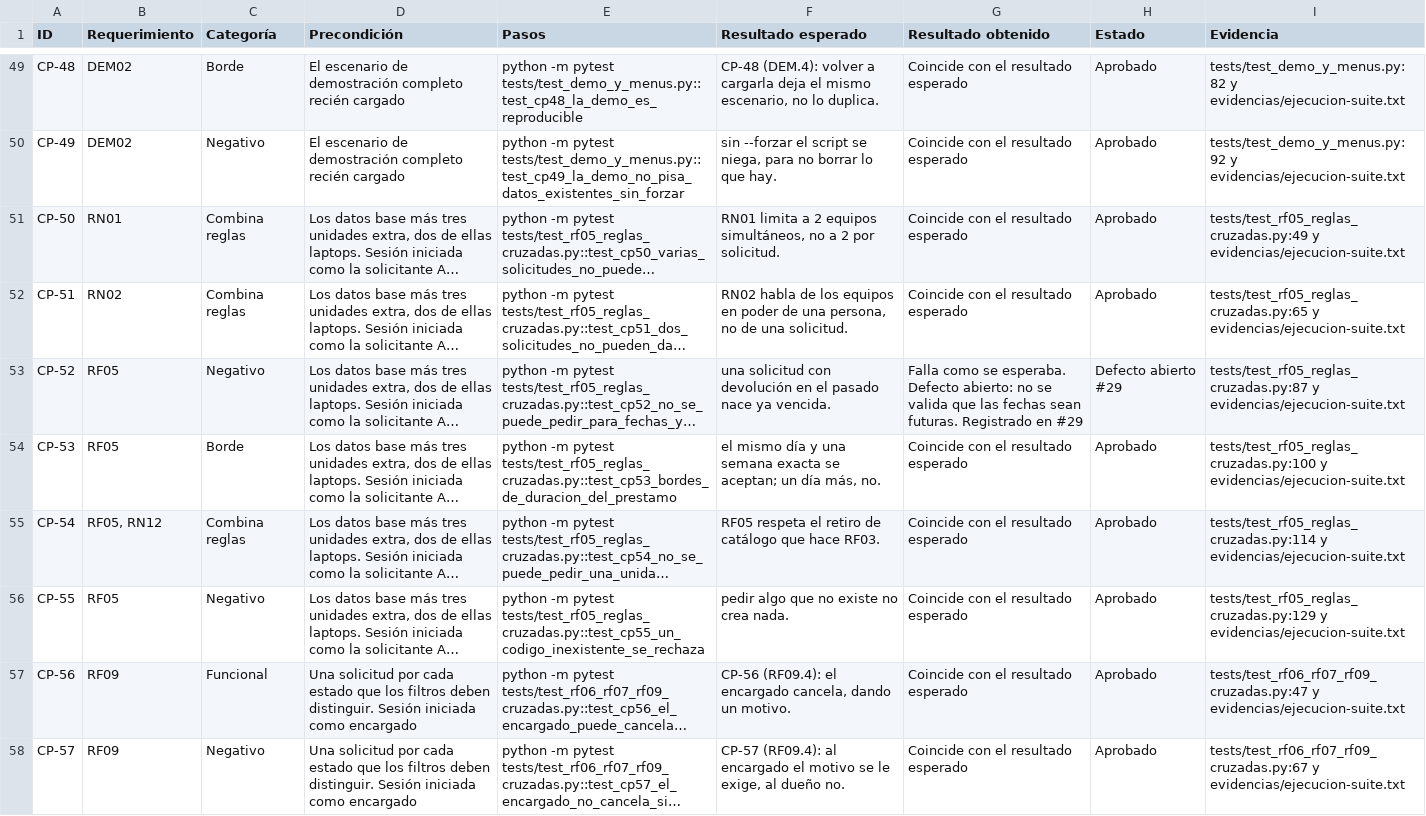
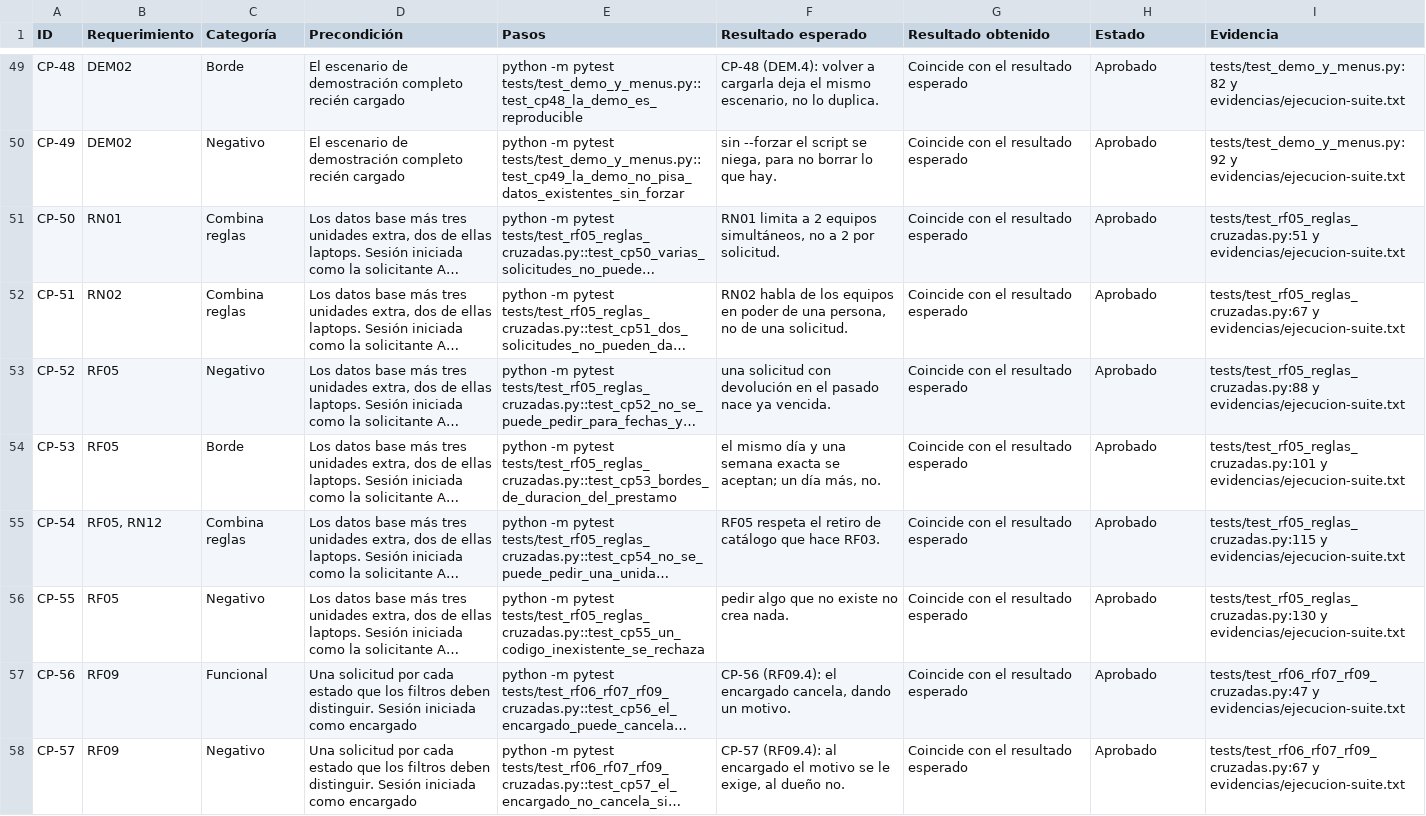
Before and after one commit to xReNatS/Pruebas-de-software, a CSV file: evidencias/planilla-casos-de-prueba.csv, drawn as a sheet; only a part is shown, gaps mark what is left out; long unchanged cells end in …; the diff names each change by its address in the sheet, - before the commit and + after, or states it on an @@ line.

```diff
--- a/evidencias/planilla-casos-de-prueba.csv
+++ b/evidencias/planilla-casos-de-prueba.csv
-I51 (Evidencia): tests/test_rf05_reglas_cruzadas.py:49 y evidencias/ejecucion-suite.txt
+I51 (Evidencia): tests/test_rf05_reglas_cruzadas.py:51 y evidencias/ejecucion-suite.txt
-I52 (Evidencia): tests/test_rf05_reglas_cruzadas.py:65 y evidencias/ejecucion-suite.txt
+I52 (Evidencia): tests/test_rf05_reglas_cruzadas.py:67 y evidencias/ejecucion-suite.txt
-G53 (Resultado obtenido): Falla como se esperaba. Defecto abierto: no se valida que las fechas sean futuras. Registrado en #29
+G53 (Resultado obtenido): Coincide con el resultado esperado
-H53 (Estado): Defecto abierto #29
+H53 (Estado): Aprobado
-I53 (Evidencia): tests/test_rf05_reglas_cruzadas.py:87 y evidencias/ejecucion-suite.txt
+I53 (Evidencia): tests/test_rf05_reglas_cruzadas.py:88 y evidencias/ejecucion-suite.txt
-I54 (Evidencia): tests/test_rf05_reglas_cruzadas.py:100 y evidencias/ejecucion-suite.txt
+I54 (Evidencia): tests/test_rf05_reglas_cruzadas.py:101 y evidencias/ejecucion-suite.txt
-I55 (Evidencia): tests/test_rf05_reglas_cruzadas.py:114 y evidencias/ejecucion-suite.txt
+I55 (Evidencia): tests/test_rf05_reglas_cruzadas.py:115 y evidencias/ejecucion-suite.txt
-I56 (Evidencia): tests/test_rf05_reglas_cruzadas.py:129 y evidencias/ejecucion-suite.txt
+I56 (Evidencia): tests/test_rf05_reglas_cruzadas.py:130 y evidencias/ejecucion-suite.txt
```
Also changed, not shown: 6 other files.
